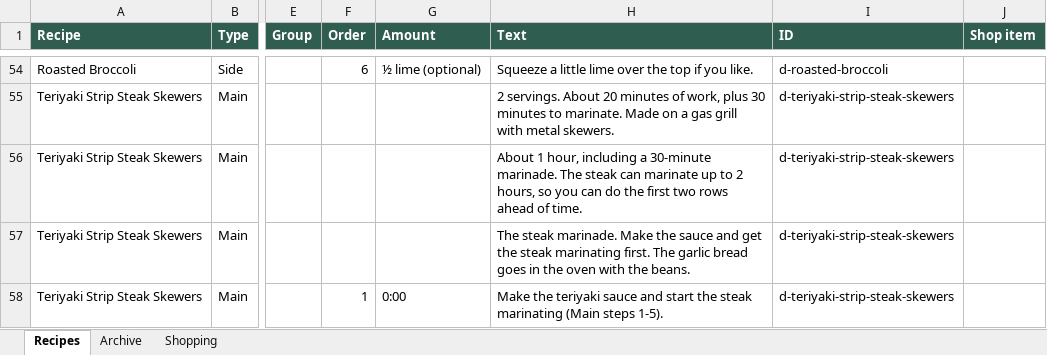
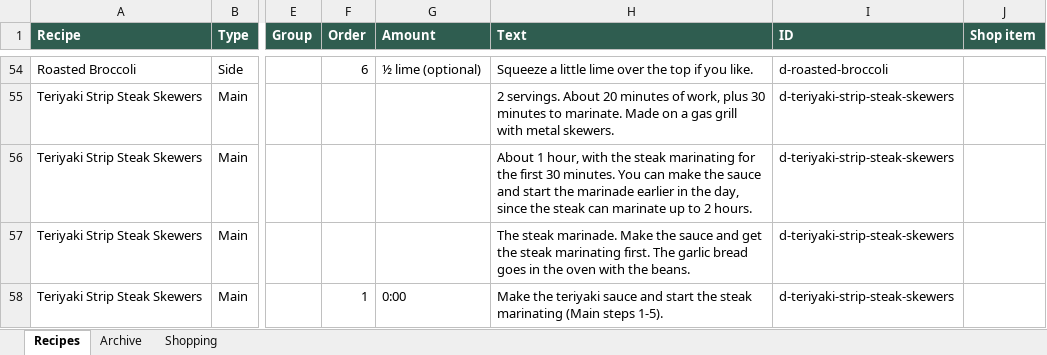
Before and after one commit to entquine/Recipes, an Excel workbook: recipes.xlsx, sheet Recipes, drawn as a sheet; only a part is shown, gaps mark what is left out; values as stored, in another font and other column widths than the file's, no borders; the diff names each change by its address in the sheet, - before the commit and + after, or states it on an @@ line.

```diff
--- a/recipes.xlsx (sheet Recipes)
+++ b/recipes.xlsx (sheet Recipes)
-H56 (Text): …1 hour, including a 30-minute marinade. The steak can marinate up to 2 hours, so you can do the first two rows ahead of time.
+H56 (Text): …1 hour, with the steak marinating for the first 30 minutes. You can make the sauce and start the marinade earlier in the day, since the steak can marinate up to 2 hours.
```
